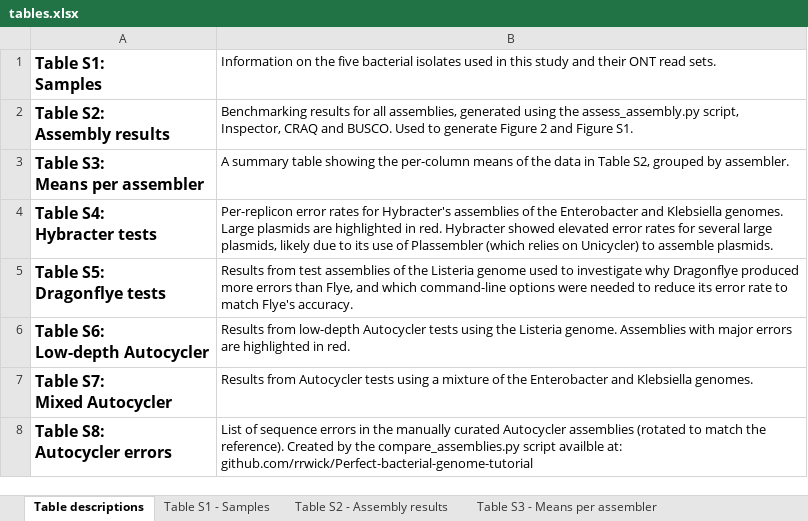
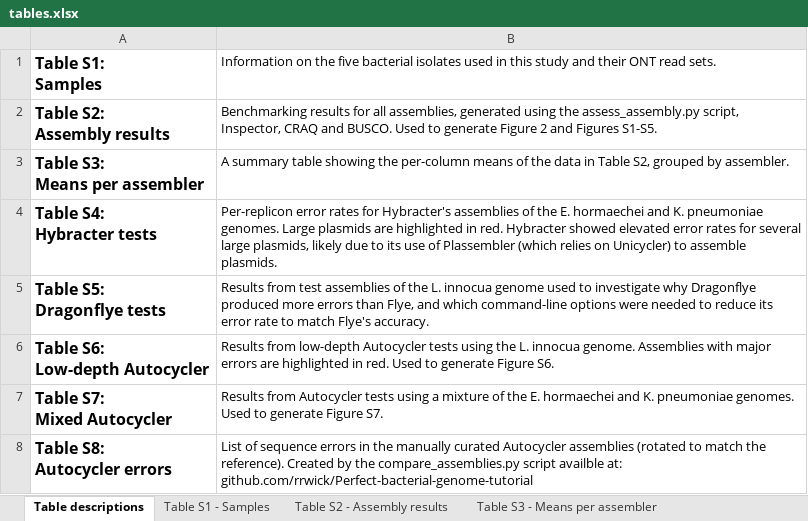
Before and after one commit to rrwick/Autocycler-paper, an Excel workbook: tables.xlsx, sheet Table descriptions, drawn as a sheet; values as stored, in another font and other column widths than the file's, no borders; the diff names each change by its address in the sheet, - before the commit and + after, or states it on an @@ line.

```diff
--- a/tables.xlsx (sheet Table descriptions)
+++ b/tables.xlsx (sheet Table descriptions)
-B2: …2 and Figure S1.
+B2: …2 and Figures S1-S5.
-B4: …of the Enterobacter and Klebsiella genomes. Large…
+B4: …of the E. hormaechei and K. pneumoniae genomes. Large…
-B5: …of the Listeria genome used…
+B5: …of the L. innocua genome used…
-B6: …using the Listeria genome. Assemblies with major errors are highlighted in red.
+B6: …using the L. innocua genome. Assemblies with major errors are highlighted in red. Used to generate Figure S6.
-B7: …of the Enterobacter and Klebsiella genomes.
+B7: …of the E. hormaechei and K. pneumoniae genomes. Used to generate Figure S7.
```
Also changed, not shown: 2 other files.
